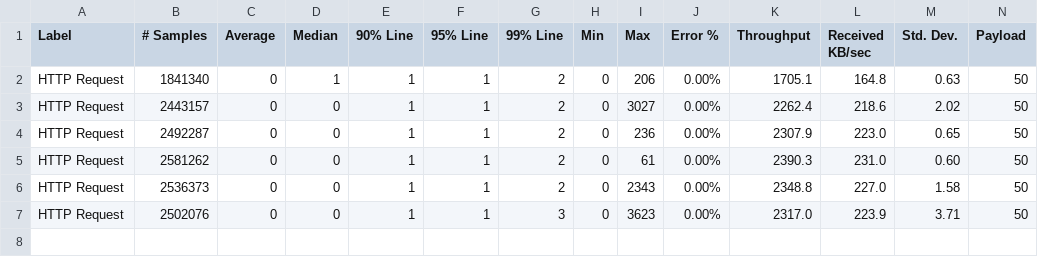
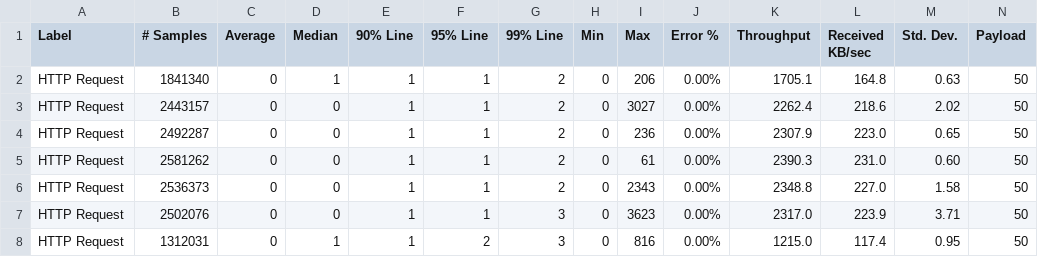
Before and after one commit to xlight05/ballerina-performance-cloud, a CSV file: summary/netty.csv, drawn as a sheet; only a part is shown; rows hold the shown columns only; the diff names each change by its address in the sheet, - before the commit and + after, or states it on an @@ line.

Commit message:
Update netty.csv

```diff
--- a/summary/netty.csv
+++ b/summary/netty.csv
+row 8: HTTP Request | 1312031 | 0 | 1 | 1 | 2 | 3 | 0 | 816 | 0.00% | 1215.0 | 117.4 | 0.95 | 50
```
